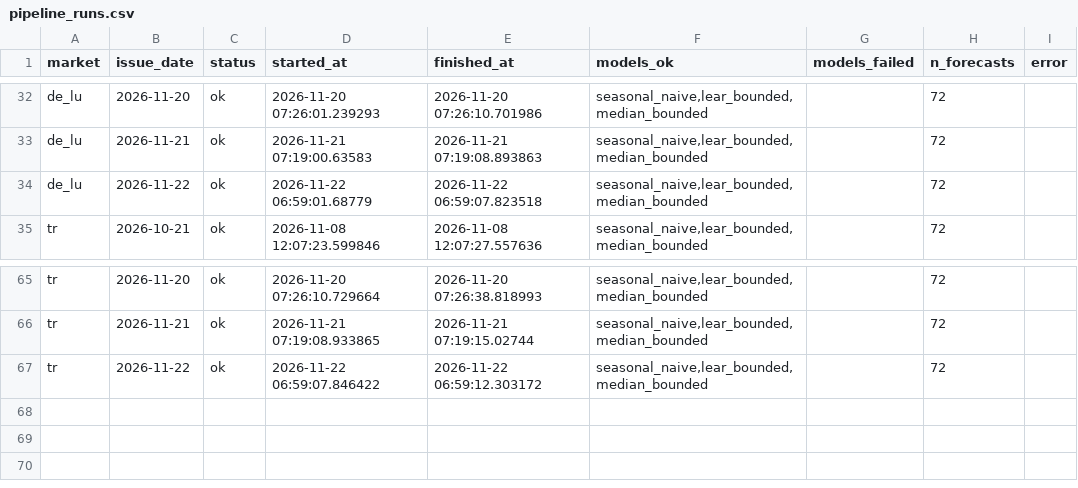
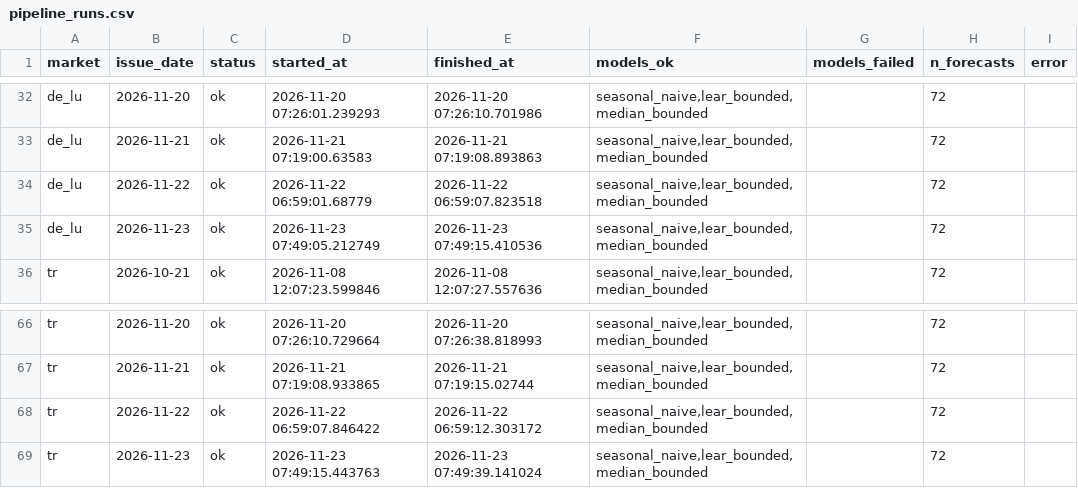
Before and after one commit to takaindidenize/energy-price-forecast, a CSV file: history/pipeline_runs.csv, drawn as a sheet; only a part is shown, gaps mark what is left out.

```diff
--- a/history/pipeline_runs.csv
+++ b/history/pipeline_runs.csv
@@ -34,2 +34,3 @@ de_lu,2026-11-21,ok,2026-11-21 07:19:00.63583,2026-11-21 07:19:08.893863,"season
 de_lu,2026-11-22,ok,2026-11-22 06:59:01.68779,2026-11-22 06:59:07.823518,"seasonal_naive,lear_bounded,median_bounded",,72,
+de_lu,2026-11-23,ok,2026-11-23 07:49:05.212749,2026-11-23 07:49:15.410536,"seasonal_naive,lear_bounded,median_bounded",,72,
 tr,2026-10-21,ok,2026-11-08 12:07:23.599846,2026-11-08 12:07:27.557636,"seasonal_naive,lear_bounded,median_bounded",,72,
@@ -67 +68,2 @@ tr,2026-11-21,ok,2026-11-21 07:19:08.933865,2026-11-21 07:19:15.02744,"seasonal_
 tr,2026-11-22,ok,2026-11-22 06:59:07.846422,2026-11-22 06:59:12.303172,"seasonal_naive,lear_bounded,median_bounded",,72,
+tr,2026-11-23,ok,2026-11-23 07:49:15.443763,2026-11-23 07:49:39.141024,"seasonal_naive,lear_bounded,median_bounded",,72,
```
Also changed, not shown: 1 other file.
